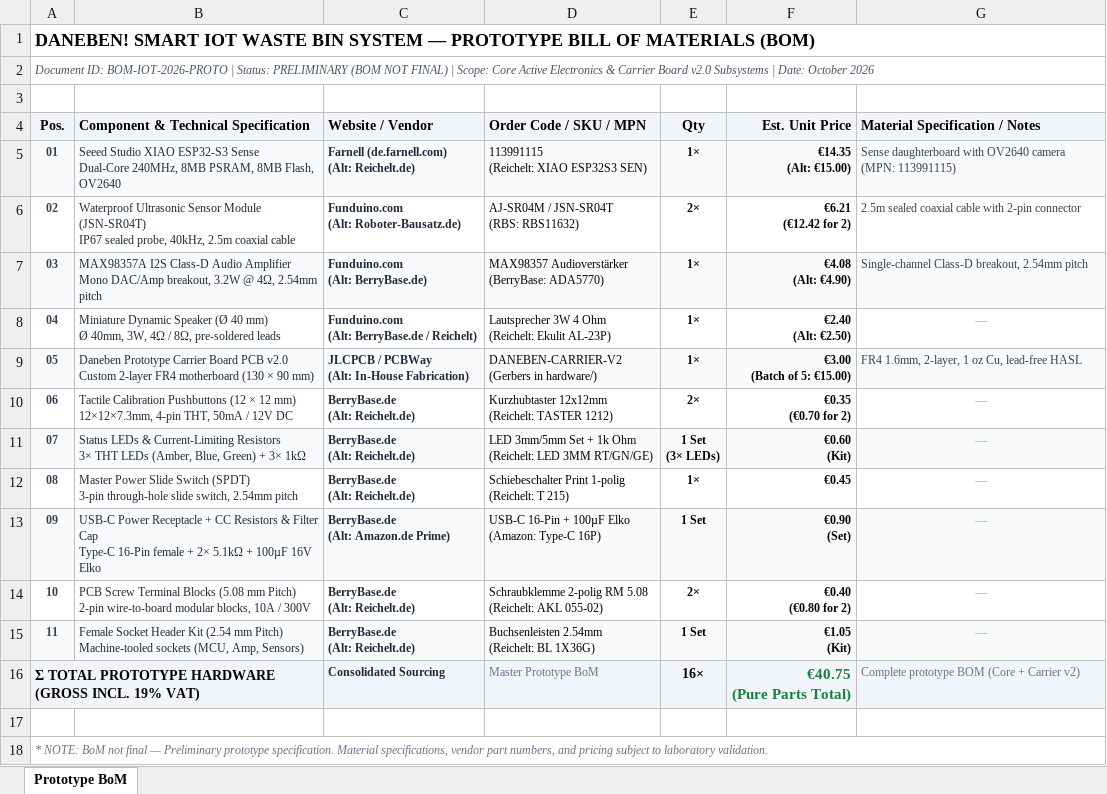
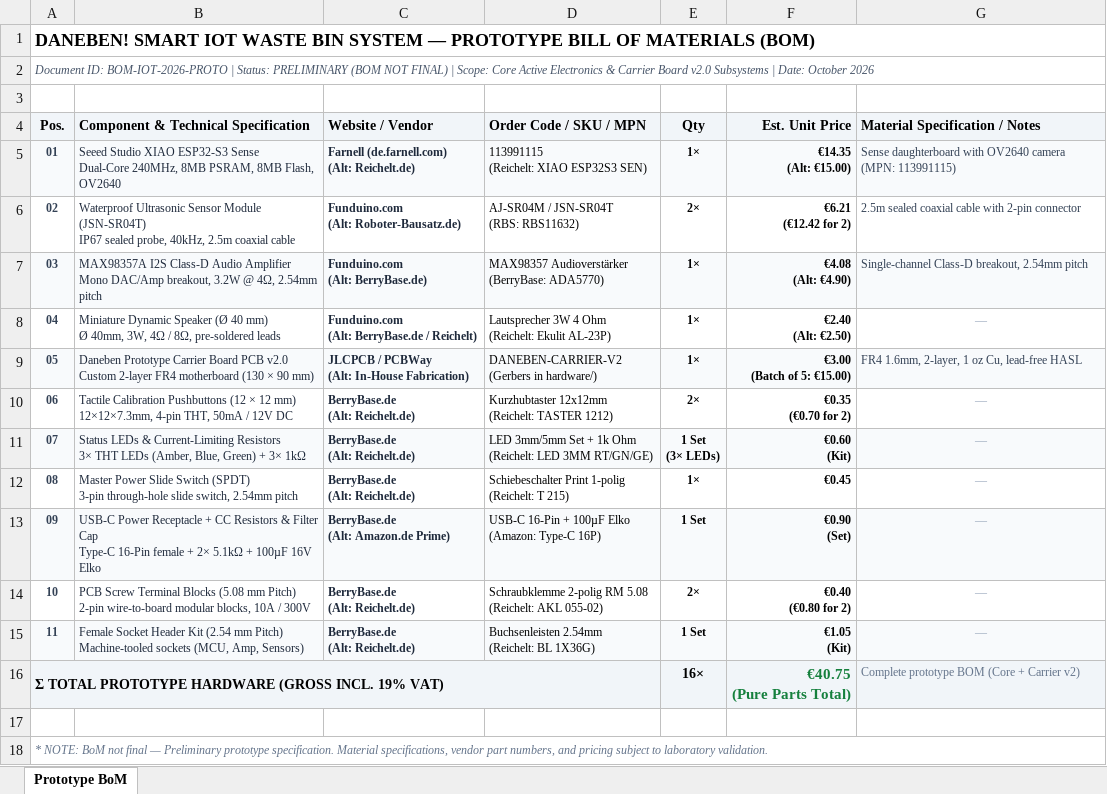
Before and after one commit to Kirito077/daneben-project, an Excel workbook: docs/Daneben_Hardware_BoM_Prototype.xlsx, sheet Prototype BoM, drawn as a sheet; values as stored, in another font and other column widths than the file's, no borders; the diff names each change by its address in the sheet, - before the commit and + after, or states it on an @@ line.

Commit message:
fix(hardware): Update schematic pin alignment script and prototype BOM

```diff
--- a/docs/Daneben_Hardware_BoM_Prototype.xlsx (sheet Prototype BoM)
+++ b/docs/Daneben_Hardware_BoM_Prototype.xlsx (sheet Prototype BoM)
-G5 (Material Specification / Notes): …(MPN: 113991115)
+G5 (Material Specification / Notes): …(MPN: 113991115)
-A16:B16 merged
+A16:D16 merged
-C16 (Website / Vendor): Consolidated Sourcing
+C16 (Website / Vendor): (empty)
-D16 (Order Code / SKU / MPN): Master Prototype BoM
+D16 (Order Code / SKU / MPN): (empty)
```
Also changed, not shown: 4 other files.
